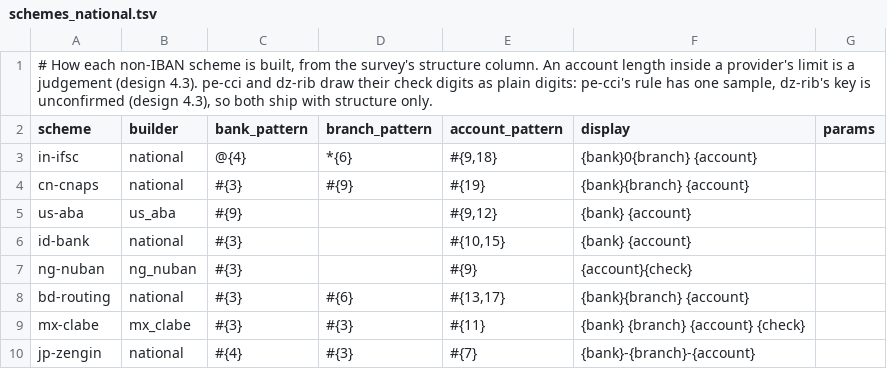
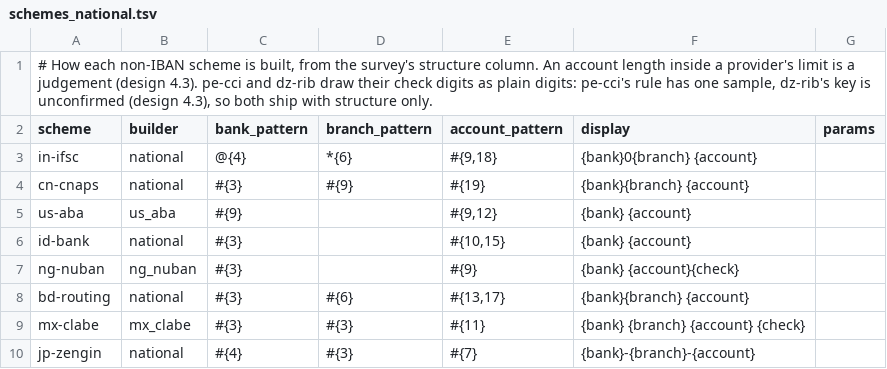
Before and after one commit to dasmig/finance-generator, a TSV file: scripts/curated/schemes_national.tsv, drawn as a sheet; only a part is shown.

```diff
--- a/scripts/curated/schemes_national.tsv
+++ b/scripts/curated/schemes_national.tsv
@@ -6,3 +6,3 @@ us-aba	us_aba	#{9}		#{9,12}	{bank} {account}
 id-bank	national	#{3}		#{10,15}	{bank} {account}
-ng-nuban	ng_nuban	#{3}		#{9}	{account}{check}
+ng-nuban	ng_nuban	#{3}		#{9}	{bank} {account}{check}
 bd-routing	national	#{3}	#{6}	#{13,17}	{bank}{branch} {account}
```
Also changed, not shown: resources/full/iban_formats.tsv, resources/full/schemes.tsv, 21 other files.
